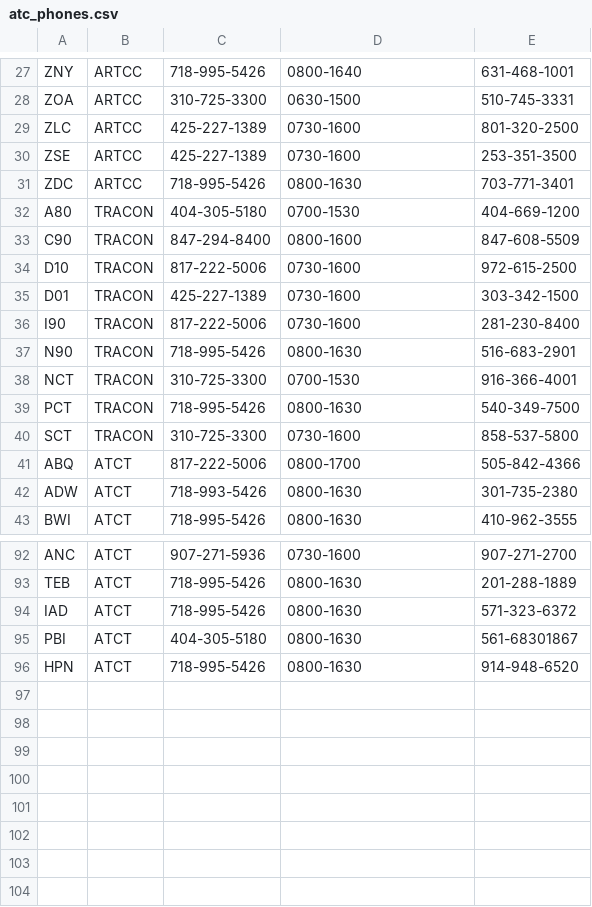
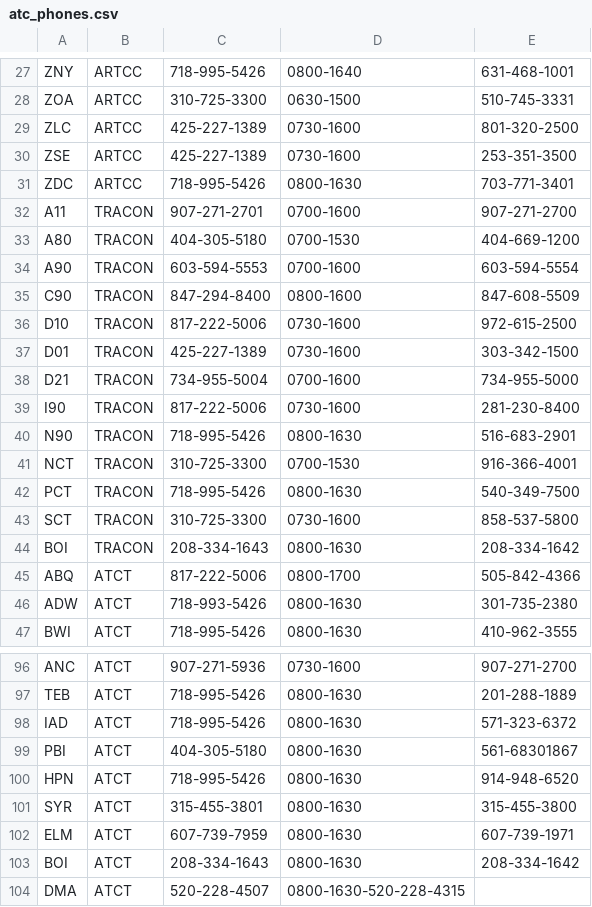
Before and after one commit to nhasan/FlightIntel, a CSV file: tool/atc_phones.csv, drawn as a sheet; only a part is shown, gaps mark what is left out; the diff names each change by its address in the sheet, - before the commit and + after, or states it on an @@ line.

Commit message:
First cut of a major revamp. * Added support for showing phone numbers for a lot more ATC facilities

```diff
--- a/tool/atc_phones.csv
+++ b/tool/atc_phones.csv
+row 32: A11 | TRACON | 907-271-2701 | 0700-1600 | 907-271-2700
+row 34: A90 | TRACON | 603-594-5553 | 0700-1600 | 603-594-5554
+row 38: D21 | TRACON | 734-955-5004 | 0700-1600 | 734-955-5000
+row 44: BOI | TRACON | 208-334-1643 | 0800-1630 | 208-334-1642
+row 101: SYR | ATCT | 315-455-3801 | 0800-1630 | 315-455-3800
+row 102: ELM | ATCT | 607-739-7959 | 0800-1630 | 607-739-1971
+row 103: BOI | ATCT | 208-334-1643 | 0800-1630 | 208-334-1642
+row 104: DMA | ATCT | 520-228-4507 | 0800-1630-520-228-4315
```
Also changed, not shown: 1 other file.
